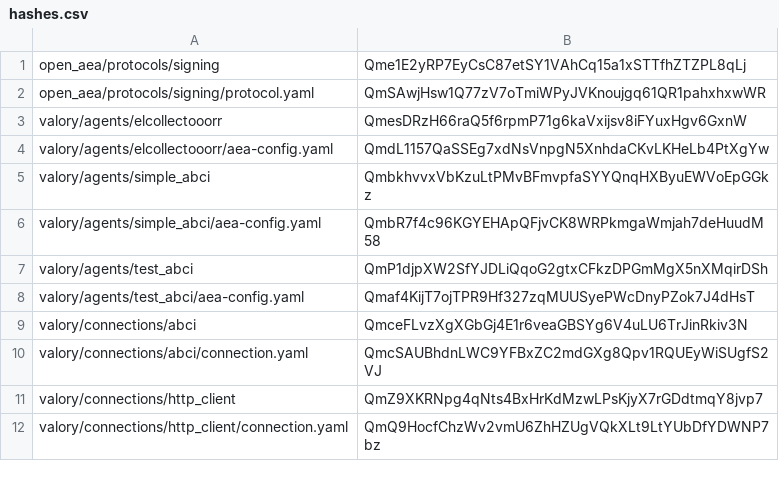
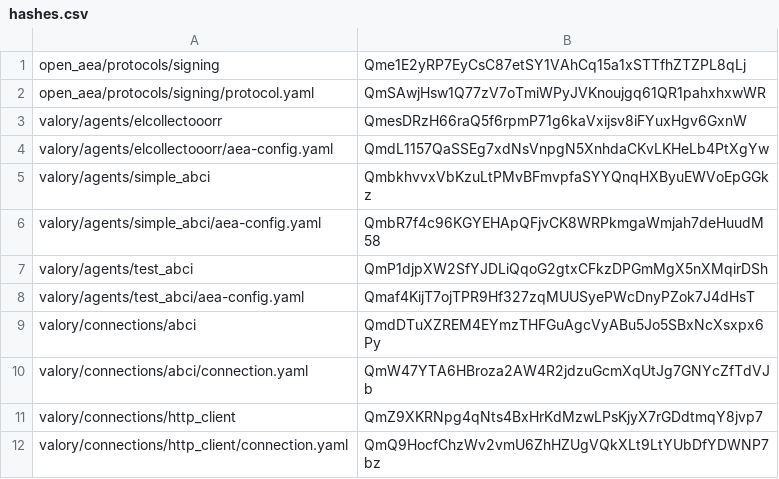
Before and after one commit to valory-xyz/agent-academy-1, a CSV file: packages/hashes.csv, drawn as a sheet; only a part is shown.

```diff
--- a/packages/hashes.csv
+++ b/packages/hashes.csv
@@ -8,4 +8,4 @@ valory/agents/test_abci,QmP1djpXW2SfYJDLiQqoG2gtxCFkzDPGmMgX5nXMqirDSh
 valory/agents/test_abci/aea-config.yaml,Qmaf4KijT7ojTPR9Hf327zqMUUSyePWcDnyPZok7J4dHsT
-valory/connections/abci,QmceFLvzXgXGbGj4E1r6veaGBSYg6V4uLU6TrJinRkiv3N
-valory/connections/abci/connection.yaml,QmcSAUBhdnLWC9YFBxZC2mdGXg8Qpv1RQUEyWiSUgfS2VJ
+valory/connections/abci,QmdDTuXZREM4EYmzTHFGuAgcVyABu5Jo5SBxNcXsxpx6Py
+valory/connections/abci/connection.yaml,QmW47YTA6HBroza2AW4R2jdzuGcmXqUtJg7GNYcZfTdVJb
 valory/connections/http_client,QmZ9XKRNpg4qNts4BxHrKdMzwLPsKjyX7rGDdtmqY8jvp7
```
Also changed, not shown: 1 other file.
